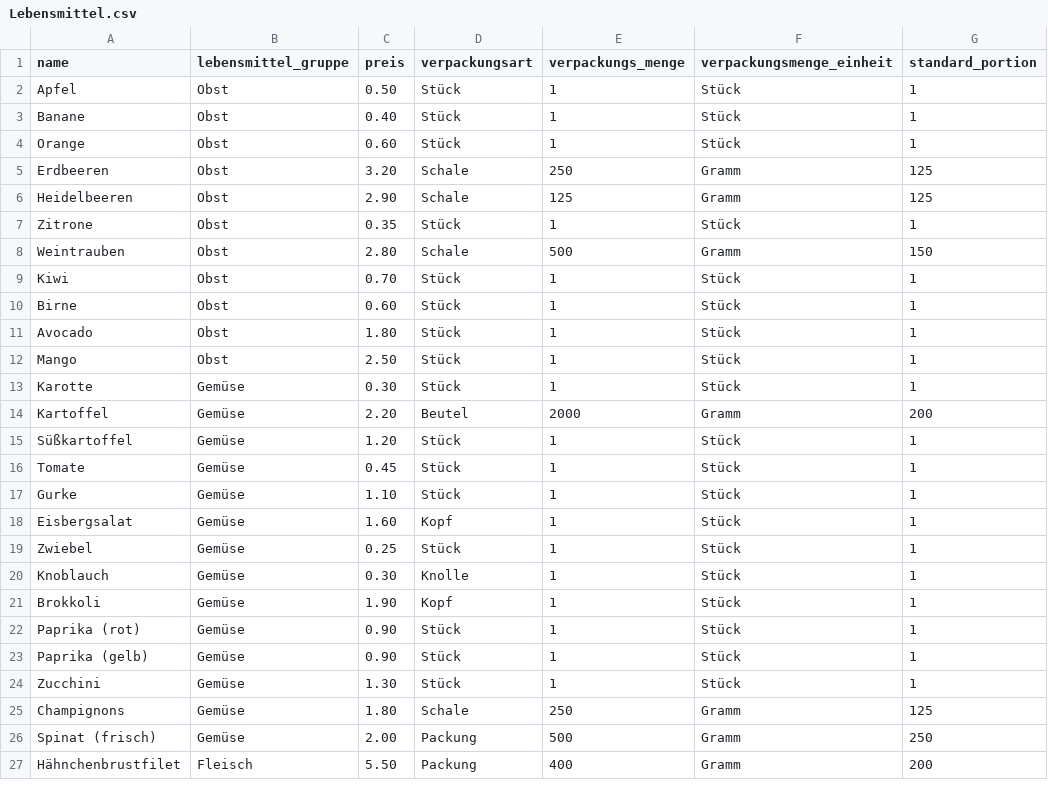
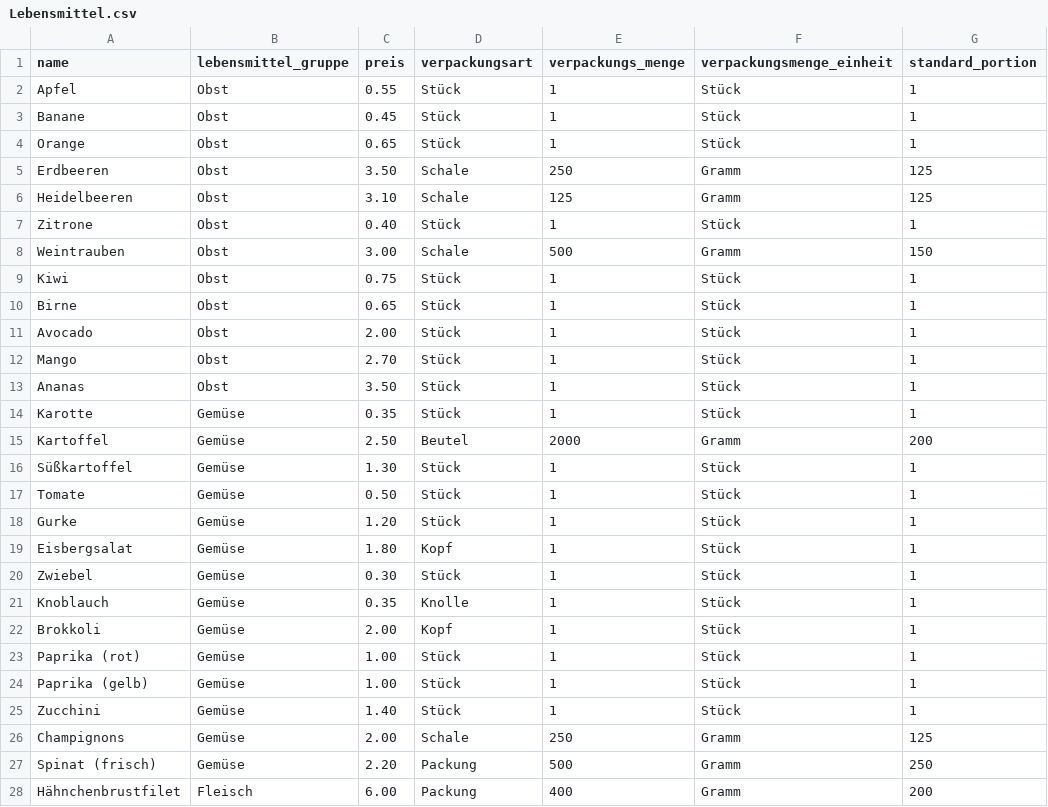
Before and after one commit to GoldenGamerLP/EasyEinkaufsliste, a CSV file: assets/Lebensmittel.csv, drawn as a sheet; only a part is shown; the diff covers the shown part only.

```diff
--- a/assets/Lebensmittel.csv
+++ b/assets/Lebensmittel.csv
@@ -1,27 +1,28 @@
 name,lebensmittel_gruppe,preis,verpackungsart,verpackungs_menge,verpackungsmenge_einheit,standard_portion
-Apfel,Obst,0.50,Stück,1,Stück,1
-Banane,Obst,0.40,Stück,1,Stück,1
-Orange,Obst,0.60,Stück,1,Stück,1
-Erdbeeren,Obst,3.20,Schale,250,Gramm,125
-Heidelbeeren,Obst,2.90,Schale,125,Gramm,125
-Zitrone,Obst,0.35,Stück,1,Stück,1
-Weintrauben,Obst,2.80,Schale,500,Gramm,150
-Kiwi,Obst,0.70,Stück,1,Stück,1
-Birne,Obst,0.60,Stück,1,Stück,1
-Avocado,Obst,1.80,Stück,1,Stück,1
-Mango,Obst,2.50,Stück,1,Stück,1
-Karotte,Gemüse,0.30,Stück,1,Stück,1
-Kartoffel,Gemüse,2.20,Beutel,2000,Gramm,200
-Süßkartoffel,Gemüse,1.20,Stück,1,Stück,1
-Tomate,Gemüse,0.45,Stück,1,Stück,1
-Gurke,Gemüse,1.10,Stück,1,Stück,1
-Eisbergsalat,Gemüse,1.60,Kopf,1,Stück,1
-Zwiebel,Gemüse,0.25,Stück,1,Stück,1
-Knoblauch,Gemüse,0.30,Knolle,1,Stück,1
-Brokkoli,Gemüse,1.90,Kopf,1,Stück,1
-Paprika (rot),Gemüse,0.90,Stück,1,Stück,1
-Paprika (gelb),Gemüse,0.90,Stück,1,Stück,1
-Zucchini,Gemüse,1.30,Stück,1,Stück,1
-Champignons,Gemüse,1.80,Schale,250,Gramm,125
-Spinat (frisch),Gemüse,2.00,Packung,500,Gramm,250
-Hähnchenbrustfilet,Fleisch,5.50,Packung,400,Gramm,200
+Apfel,Obst,0.55,Stück,1,Stück,1
+Banane,Obst,0.45,Stück,1,Stück,1
+Orange,Obst,0.65,Stück,1,Stück,1
+Erdbeeren,Obst,3.50,Schale,250,Gramm,125
+Heidelbeeren,Obst,3.10,Schale,125,Gramm,125
+Zitrone,Obst,0.40,Stück,1,Stück,1
+Weintrauben,Obst,3.00,Schale,500,Gramm,150
+Kiwi,Obst,0.75,Stück,1,Stück,1
+Birne,Obst,0.65,Stück,1,Stück,1
+Avocado,Obst,2.00,Stück,1,Stück,1
+Mango,Obst,2.70,Stück,1,Stück,1
+Ananas,Obst,3.50,Stück,1,Stück,1
+Karotte,Gemüse,0.35,Stück,1,Stück,1
+Kartoffel,Gemüse,2.50,Beutel,2000,Gramm,200
+Süßkartoffel,Gemüse,1.30,Stück,1,Stück,1
+Tomate,Gemüse,0.50,Stück,1,Stück,1
+Gurke,Gemüse,1.20,Stück,1,Stück,1
+Eisbergsalat,Gemüse,1.80,Kopf,1,Stück,1
+Zwiebel,Gemüse,0.30,Stück,1,Stück,1
+Knoblauch,Gemüse,0.35,Knolle,1,Stück,1
+Brokkoli,Gemüse,2.00,Kopf,1,Stück,1
+Paprika (rot),Gemüse,1.00,Stück,1,Stück,1
+Paprika (gelb),Gemüse,1.00,Stück,1,Stück,1
+Zucchini,Gemüse,1.40,Stück,1,Stück,1
+Champignons,Gemüse,2.00,Schale,250,Gramm,125
+Spinat (frisch),Gemüse,2.20,Packung,500,Gramm,250
+Hähnchenbrustfilet,Fleisch,6.00,Packung,400,Gramm,200
```
Also changed, not shown: 57 edited cells elsewhere in this file, 45 other files.
